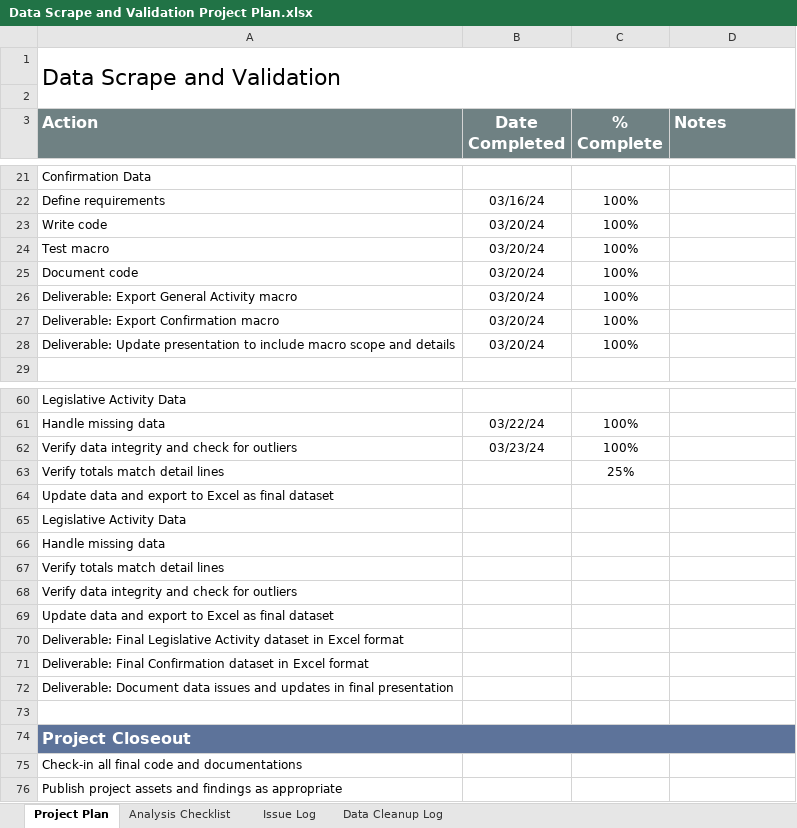
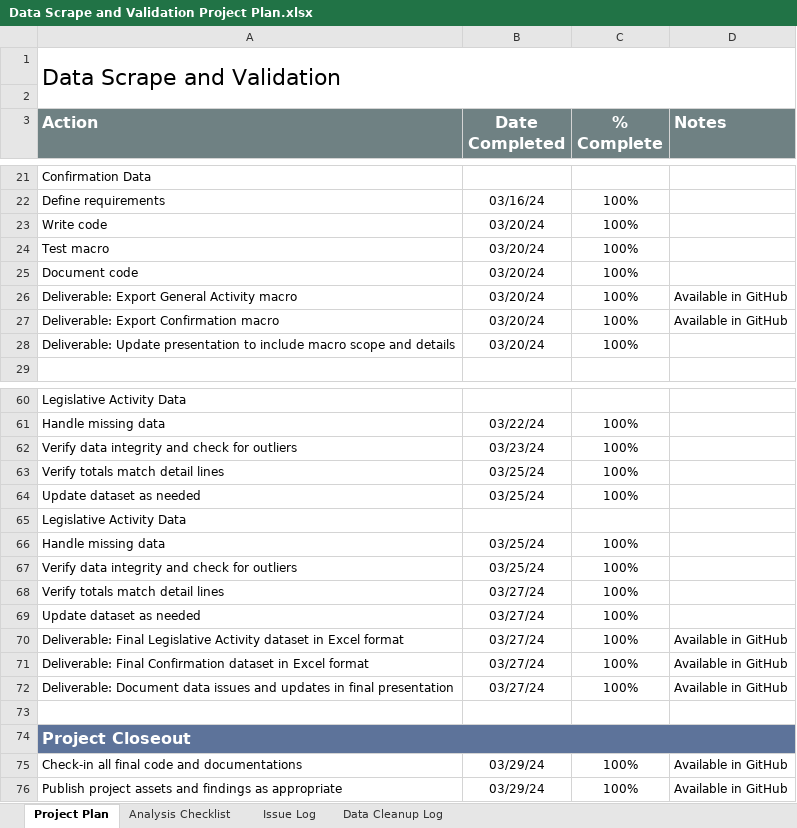
Before and after one commit to tamimcm416/congressional_data_scrape, an Excel workbook: documentation/Data Scrape and Validation Project Plan.xlsx, sheet Project Plan, drawn as a sheet; only a part is shown, gaps mark what is left out; values as stored, in another font and other column widths than the file's, no borders; conditional formats not drawn; removed rows and columns are numbered as before the commit, all else as after; the diff names each change by its address in the sheet, - before the commit and + after, or states it on an @@ line.

```diff
--- a/documentation/Data Scrape and Validation Project Plan.xlsx (sheet Project Plan)
+++ b/documentation/Data Scrape and Validation Project Plan.xlsx (sheet Project Plan)
-D26:D27 (Notes): (empty)
+D26:D27 (Notes): Available in GitHub
-B63 (Date Completed): (empty)
+B63 (Date Completed): 03/25/24
-C63 (% Complete): 25%
+C63 (% Complete): 100%
-row 64: Update data and export to Excel as final dataset
+row 64: Update dataset as needed | 03/25/24 | 100%
-B66 (Date Completed): (empty)
+B66 (Date Completed): 03/25/24
-C66 (% Complete): (empty)
+C66 (% Complete): 100%
-row 67: Verify totals match detail lines
-B67 (Date Completed): (empty)
+B67 (Date Completed): 03/25/24
-C67 (% Complete): (empty)
+C67 (% Complete): 100%
-row 69: Update data and export to Excel as final dataset
-row 70: Deliverable: Final Legislative Activity dataset in Excel format
-row 71: Deliverable: Final Confirmation dataset in Excel format
-row 72: Deliverable: Document data issues and updates in final presentation
+row 68: Verify totals match detail lines | 03/27/24 | 100%
+row 69: Update dataset as needed | 03/27/24 | 100%
+row 70: Deliverable: Final Legislative Activity dataset in Excel format | 03/27/24 | 100% | Available in GitHub
+row 71: Deliverable: Final Confirmation dataset in Excel format | 03/27/24 | 100% | Available in GitHub
+row 72: Deliverable: Document data issues and updates in final presentation | 03/27/24 | 100% | Available in GitHub
-row 75: Check-in all final code and documentations
-row 76: Publish project assets and findings as appropriate
+row 75: Check-in all final code and documentations | 03/29/24 | 100% | Available in GitHub
+row 76: Publish project assets and findings as appropriate | 03/29/24 | 100% | Available in GitHub
```
Also changed, not shown: 1 other file.
